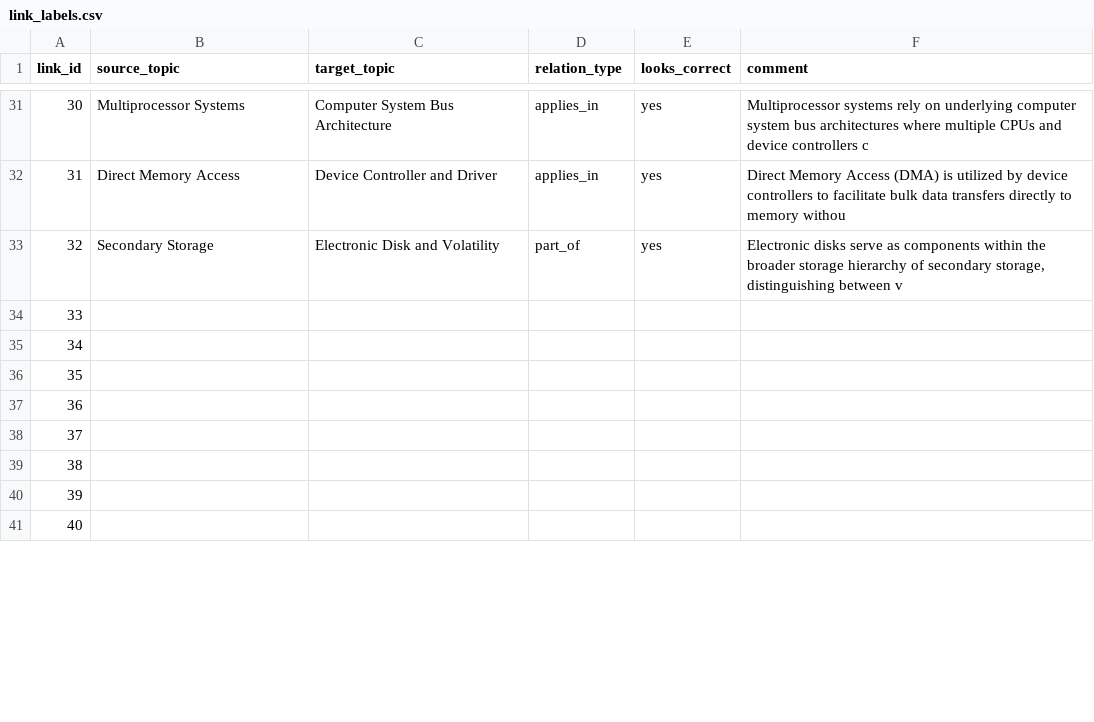
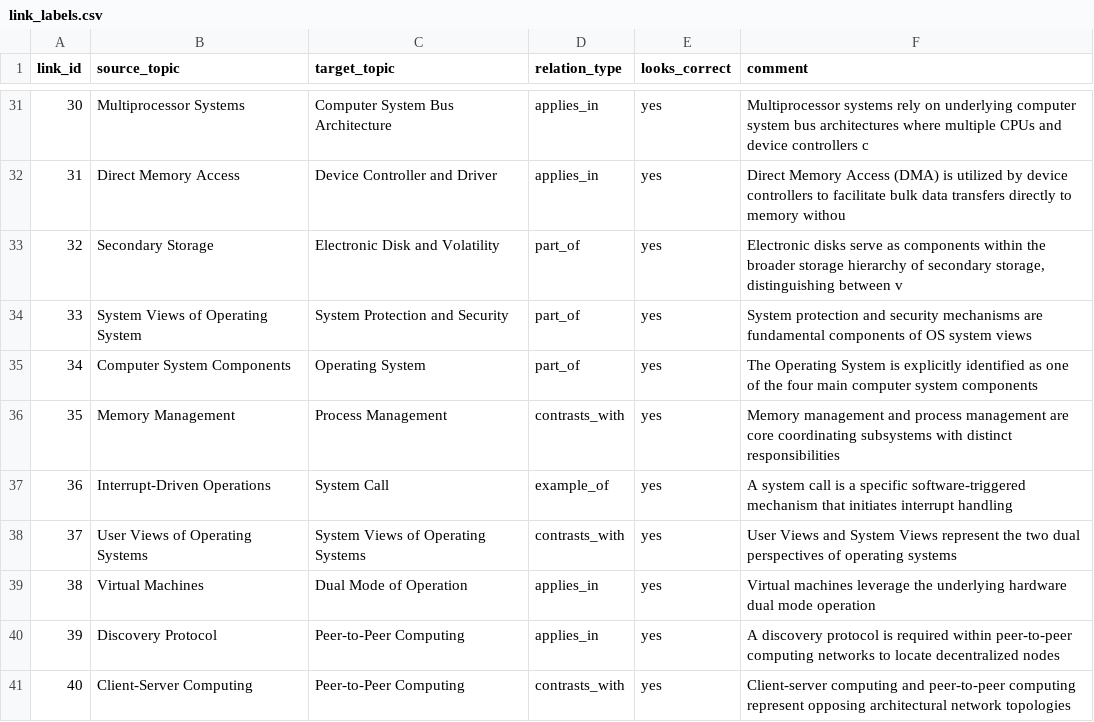
Before and after one commit to HarshaLGowdaNexus/Study_Graph, a CSV file: sample-data/link_labels.csv, drawn as a sheet; only a part is shown, gaps mark what is left out; the diff covers the shown part only.

```diff
--- a/sample-data/link_labels.csv
+++ b/sample-data/link_labels.csv
@@ -33,9 +33,9 @@ link_id,source_topic,target_topic,relation_type,looks_correct,comment
 32,Secondary Storage,Electronic Disk and Volatility,part_of,yes,"Electronic disks serve as components within the broader storage hierarchy of secondary storage, distinguishing between v"
-33,,,,,
-34,,,,,
-35,,,,,
-36,,,,,
-37,,,,,
-38,,,,,
-39,,,,,
-40,,,,,
+33,System Views of Operating System,System Protection and Security,part_of,yes,System protection and security mechanisms are fundamental components of OS system views
+34,Computer System Components,Operating System,part_of,yes,The Operating System is explicitly identified as one of the four main computer system components
+35,Memory Management,Process Management,contrasts_with,yes,Memory management and process management are core coordinating subsystems with distinct responsibilities
+36,Interrupt-Driven Operations,System Call,example_of,yes,A system call is a specific software-triggered mechanism that initiates interrupt handling
+37,User Views of Operating Systems,System Views of Operating Systems,contrasts_with,yes,User Views and System Views represent the two dual perspectives of operating systems
+38,Virtual Machines,Dual Mode of Operation,applies_in,yes,Virtual machines leverage the underlying hardware dual mode operation
+39,Discovery Protocol,Peer-to-Peer Computing,applies_in,yes,A discovery protocol is required within peer-to-peer computing networks to locate decentralized nodes
+40,Client-Server Computing,Peer-to-Peer Computing,contrasts_with,yes,Client-server computing and peer-to-peer computing represent opposing architectural network topologies
```
Also changed, not shown: 50 edited cells elsewhere in this file, 11 other files.
